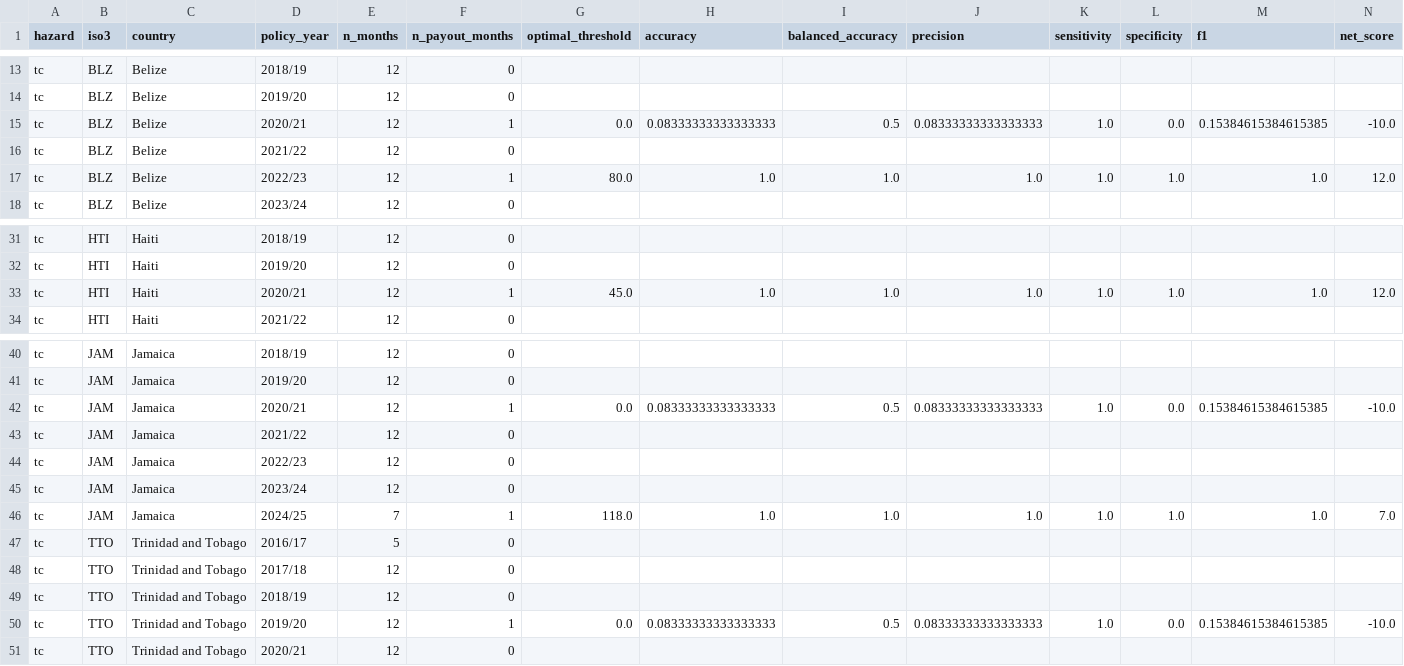
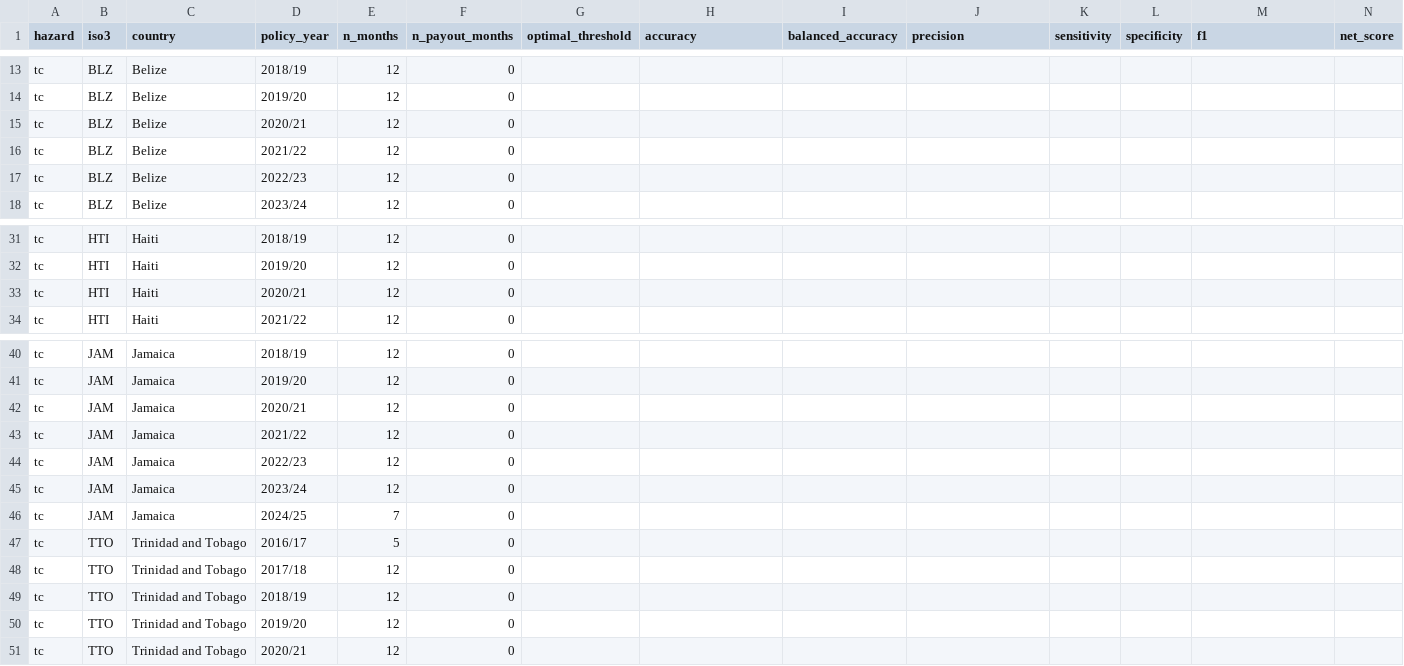
Before and after one commit to felipe-alberto/climate-risk-intermediaries, a CSV file: data/processed/trigger-proxies/thresholds/trigger_thresholds_tc_2017_2024.csv, drawn as a sheet; only a part is shown, gaps mark what is left out; removed rows and columns are numbered as before the commit, all else as after; rows hold the shown columns only; the diff names each change by its address in the sheet, - before the commit and + after, or states it on an @@ line.

Commit message:
Updated with policy classifier

```diff
--- a/data/processed/trigger-proxies/thresholds/trigger_thresholds_tc_2017_2024.csv
+++ b/data/processed/trigger-proxies/thresholds/trigger_thresholds_tc_2017_2024.csv
-row 15: tc | BLZ | Belize | 2020/21 | 12 | 1 | 0.0 | 0.08333333333333333 | 0.5 | 0.08333333333333333 | 1.0 | 0.0 | 0.15384615384615385 | -10.0
+row 15: tc | BLZ | Belize | 2020/21 | 12 | 0
-row 17: tc | BLZ | Belize | 2022/23 | 12 | 1 | 80.0 | 1.0 | 1.0 | 1.0 | 1.0 | 1.0 | 1.0 | 12.0
+row 17: tc | BLZ | Belize | 2022/23 | 12 | 0
-row 33: tc | HTI | Haiti | 2020/21 | 12 | 1 | 45.0 | 1.0 | 1.0 | 1.0 | 1.0 | 1.0 | 1.0 | 12.0
+row 33: tc | HTI | Haiti | 2020/21 | 12 | 0
-row 42: tc | JAM | Jamaica | 2020/21 | 12 | 1 | 0.0 | 0.08333333333333333 | 0.5 | 0.08333333333333333 | 1.0 | 0.0 | 0.15384615384615385 | -10.0
+row 42: tc | JAM | Jamaica | 2020/21 | 12 | 0
-row 46: tc | JAM | Jamaica | 2024/25 | 7 | 1 | 118.0 | 1.0 | 1.0 | 1.0 | 1.0 | 1.0 | 1.0 | 7.0
+row 46: tc | JAM | Jamaica | 2024/25 | 7 | 0
-row 50: tc | TTO | Trinidad and Tobago | 2019/20 | 12 | 1 | 0.0 | 0.08333333333333333 | 0.5 | 0.08333333333333333 | 1.0 | 0.0 | 0.15384615384615385 | -10.0
+row 50: tc | TTO | Trinidad and Tobago | 2019/20 | 12 | 0
```
Also changed, not shown: data/processed/trigger-proxies/panels/trigger_panel_tc_2017_2024.csv, data/processed/trigger-proxies/trigger_summary_country_hazard.csv, 8 other files.
